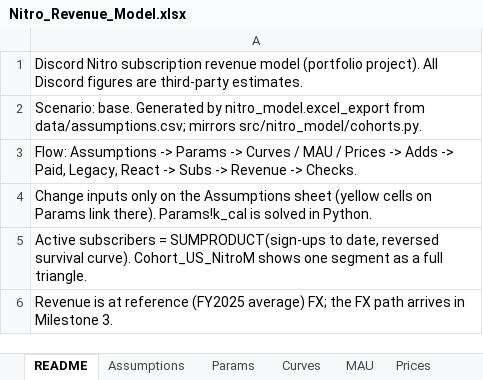
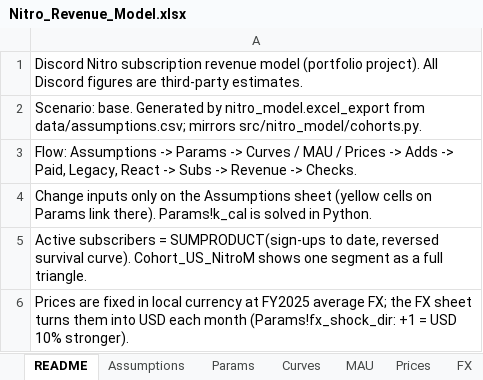
Before and after one commit to jasperwang183-ux/discord-nitro-revenue-model, an Excel workbook: outputs/Nitro_Revenue_Model.xlsx, sheet README, drawn as a sheet; values as stored, in another font and other column widths than the file's, no borders; the diff names each change by its address in the sheet, - before the commit and + after, or states it on an @@ line.

```diff
--- a/outputs/Nitro_Revenue_Model.xlsx (sheet README)
+++ b/outputs/Nitro_Revenue_Model.xlsx (sheet README)
+sheet tab: FX
-A6: Revenue is at reference (FY2025 average) FX; the FX path arrives in Milestone 3.
+A6: Prices are fixed in local currency at FY2025 average FX; the FX sheet turns them into USD each month (Params!fx_shock_dir: +1 = USD 10% stronger).
```
Also changed, not shown: sheet Revenue, sheet Adds, sheet MAU, sheet Prices, sheet Params, sheet Legacy, 1 more sheet, 10 other files.
